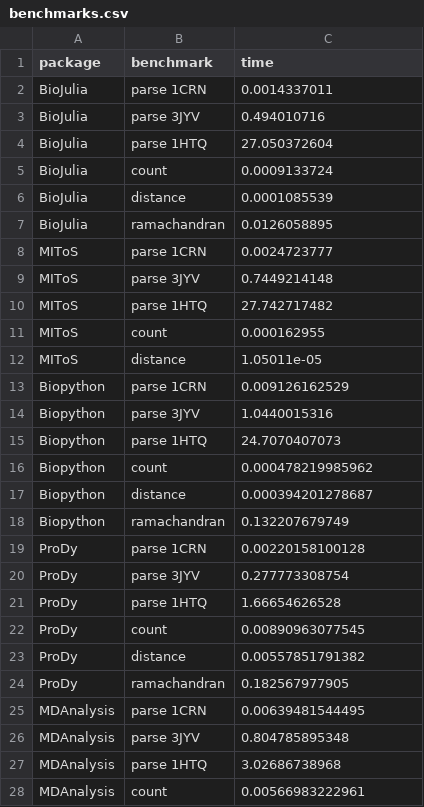
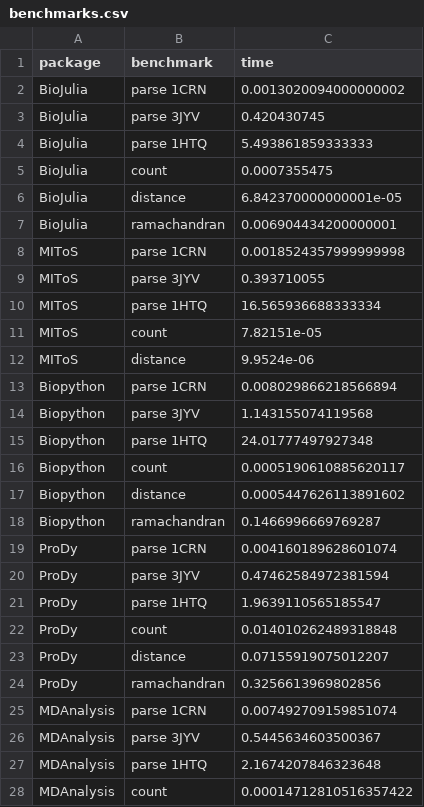
Before and after one commit to jgreener64/pdb-benchmarks, a CSV file: benchmarks.csv, drawn as a sheet; only a part is shown; the diff covers the shown part only.

Commit message:
update benchmarks

```diff
--- a/benchmarks.csv
+++ b/benchmarks.csv
@@ -1,28 +1,28 @@
 package,benchmark,time
-BioJulia,parse 1CRN,0.0014337011
-BioJulia,parse 3JYV,0.494010716
-BioJulia,parse 1HTQ,27.050372604
-BioJulia,count,0.0009133724
-BioJulia,distance,0.0001085539
-BioJulia,ramachandran,0.0126058895
-MIToS,parse 1CRN,0.0024723777
-MIToS,parse 3JYV,0.7449214148
-MIToS,parse 1HTQ,27.742717482
-MIToS,count,0.000162955
-MIToS,distance,1.05011e-05
-Biopython,parse 1CRN,0.009126162529
-Biopython,parse 3JYV,1.0440015316
-Biopython,parse 1HTQ,24.7070407073
-Biopython,count,0.000478219985962
-Biopython,distance,0.000394201278687
-Biopython,ramachandran,0.132207679749
-ProDy,parse 1CRN,0.00220158100128
-ProDy,parse 3JYV,0.277773308754
-ProDy,parse 1HTQ,1.66654626528
-ProDy,count,0.00890963077545
-ProDy,distance,0.00557851791382
-ProDy,ramachandran,0.182567977905
-MDAnalysis,parse 1CRN,0.00639481544495
-MDAnalysis,parse 3JYV,0.804785895348
-MDAnalysis,parse 1HTQ,3.02686738968
-MDAnalysis,count,0.00566983222961
+BioJulia,parse 1CRN,0.0013020094000000002
+BioJulia,parse 3JYV,0.420430745
+BioJulia,parse 1HTQ,5.493861859333333
+BioJulia,count,0.0007355475
+BioJulia,distance,6.842370000000001e-05
+BioJulia,ramachandran,0.006904434200000001
+MIToS,parse 1CRN,0.0018524357999999998
+MIToS,parse 3JYV,0.393710055
+MIToS,parse 1HTQ,16.565936688333334
+MIToS,count,7.82151e-05
+MIToS,distance,9.9524e-06
+Biopython,parse 1CRN,0.008029866218566894
+Biopython,parse 3JYV,1.143155074119568
+Biopython,parse 1HTQ,24.01777497927348
+Biopython,count,0.0005190610885620117
+Biopython,distance,0.0005447626113891602
+Biopython,ramachandran,0.1466996669769287
+ProDy,parse 1CRN,0.004160189628601074
+ProDy,parse 3JYV,0.47462584972381594
+ProDy,parse 1HTQ,1.9639110565185547
+ProDy,count,0.014010262489318848
+ProDy,distance,0.07155919075012207
+ProDy,ramachandran,0.3256613969802856
+MDAnalysis,parse 1CRN,0.007492709159851074
+MDAnalysis,parse 3JYV,0.5445634603500367
+MDAnalysis,parse 1HTQ,2.1674207846323648
+MDAnalysis,count,0.00014712810516357422
```
Also changed, not shown: 27 edited cells elsewhere in this file, 2 other files.
